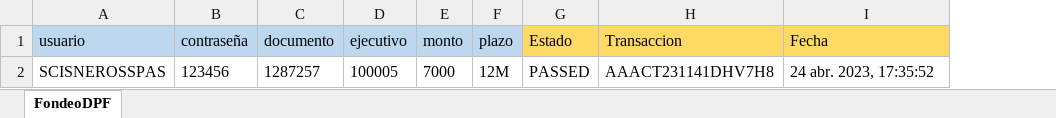
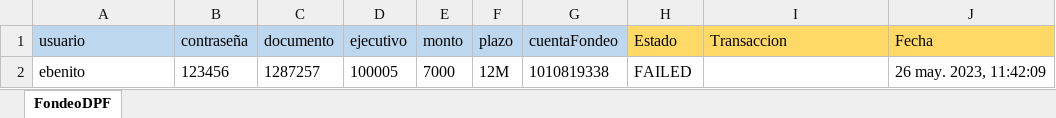
Before and after one commit to Valvaradomoreno/Regresion, an Excel workbook: src/Excel/entregable4/FondeoDPF.xlsx, sheet FondeoDPF, drawn as a sheet; values as stored, in another font and other column widths than the file's, no borders; addresses are those after the commit; the diff names each change by its address in the sheet, - before the commit and + after, or states it on an @@ line.

```diff
--- a/src/Excel/entregable4/FondeoDPF.xlsx (sheet FondeoDPF)
+++ b/src/Excel/entregable4/FondeoDPF.xlsx (sheet FondeoDPF)
+column G (cuentaFondeo), row 2: 1010819338
-A2 (usuario): SCISNEROSSPAS
+A2 (usuario): ebenito
-H2 (Estado): PASSED
+H2 (Estado): FAILED
-I2 (Transaccion): AAACT231141DHV7H8
+I2 (Transaccion): (empty)
-J2 (Fecha): 24 abr. 2023, 17:35:52
+J2 (Fecha): 26 may. 2023, 11:42:09
```
Also changed, not shown: src/Excel/entregable1/CambioTasaCTS.xlsx, src/Excel/entregable1/CancelacionCTS.xlsx, 53 other files.
